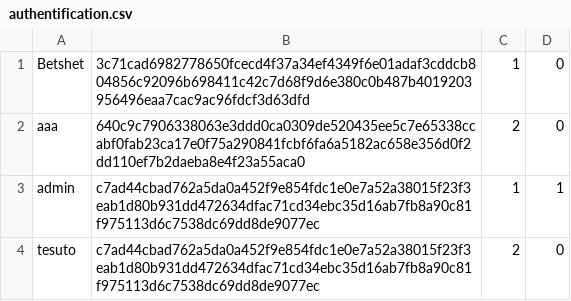
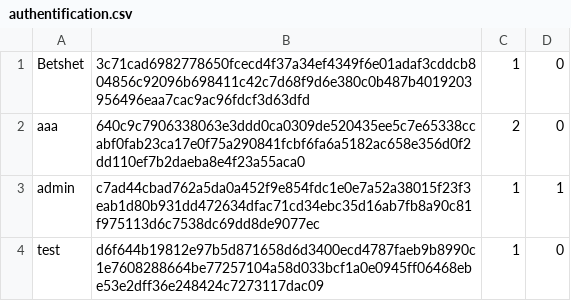
Before and after one commit to Betshet/shop, a CSV file: src/main/resources/authentification.csv, drawn as a sheet.

```diff
--- a/src/main/resources/authentification.csv
+++ b/src/main/resources/authentification.csv
@@ -3,2 +3,2 @@ aaa,640c9c7906338063e3ddd0ca0309de520435ee5c7e65338ccabf0fab23ca17e0f75a290841fc
 admin,c7ad44cbad762a5da0a452f9e854fdc1e0e7a52a38015f23f3eab1d80b931dd472634dfac71cd34ebc35d16ab7fb8a90c81f975113d6c7538dc69dd8de9077ec,1,1
-tesuto,c7ad44cbad762a5da0a452f9e854fdc1e0e7a52a38015f23f3eab1d80b931dd472634dfac71cd34ebc35d16ab7fb8a90c81f975113d6c7538dc69dd8de9077ec,2,0
+test,d6f644b19812e97b5d871658d6d3400ecd4787faeb9b8990c1e7608288664be77257104a58d033bcf1a0e0945ff06468ebe53e2dff36e248424c7273117dac09,1,0
```
Also changed, not shown: target/classes/authentification.csv, 7 other files.
